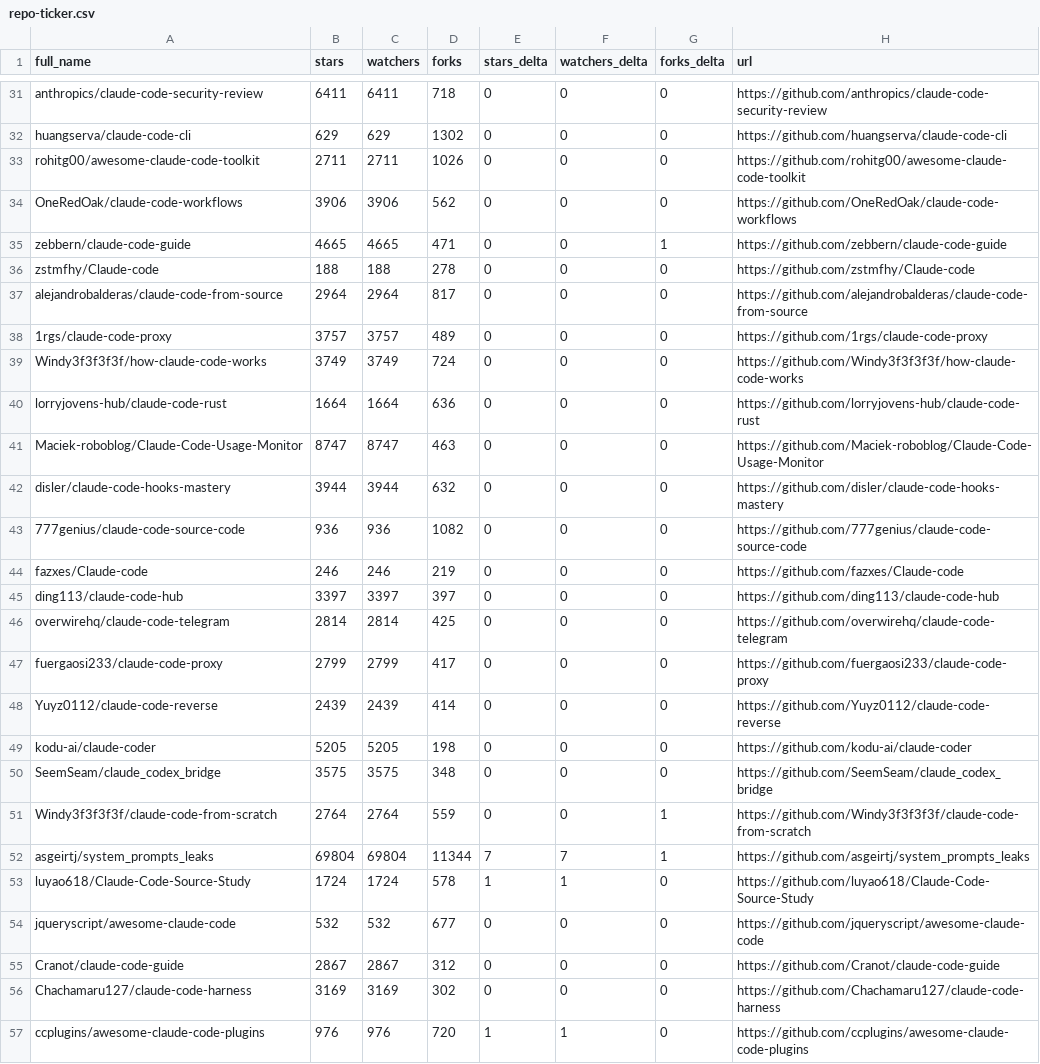
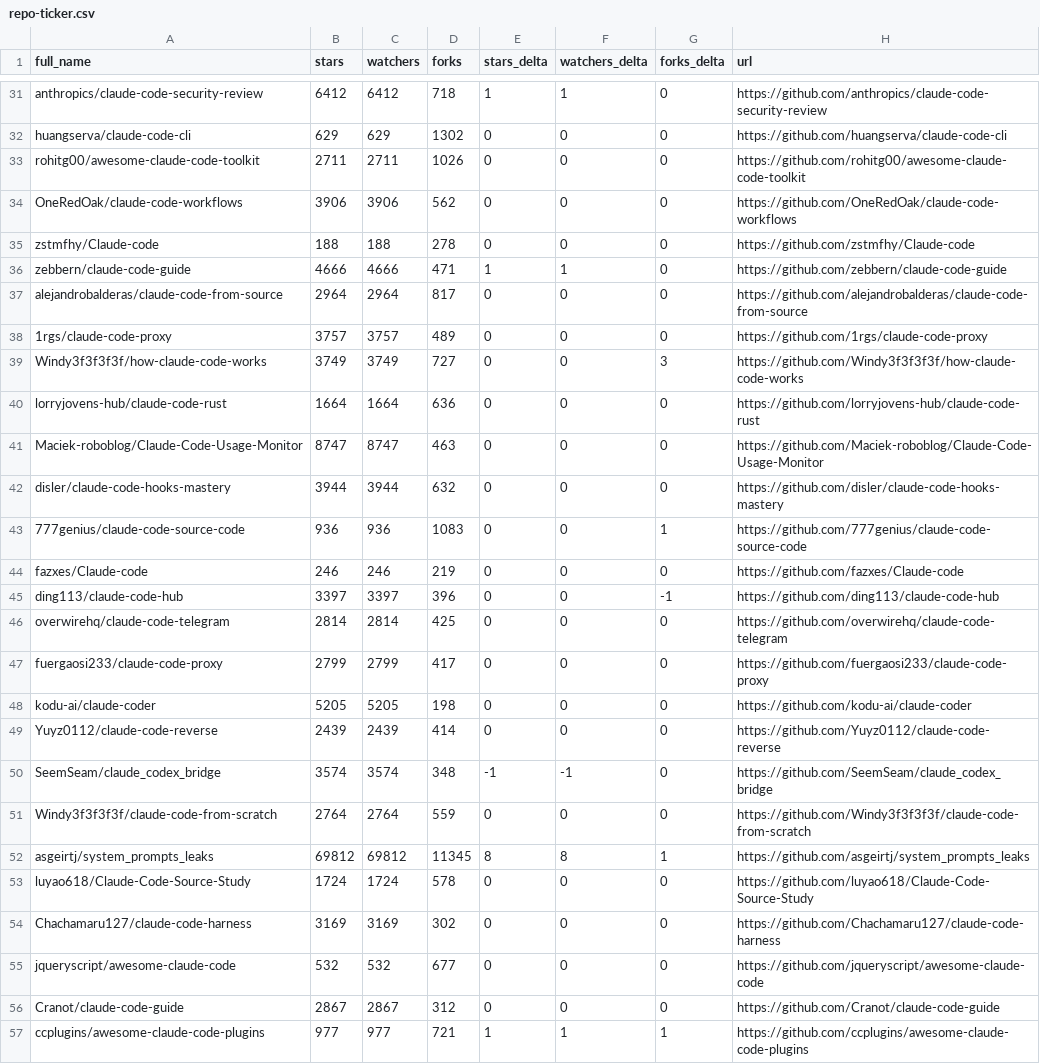
Before and after one commit to 2233admin/awesome-claude-code, a CSV file: data/repo-ticker.csv, drawn as a sheet; only a part is shown, gaps mark what is left out; removed rows and columns are numbered as before the commit, all else as after; the diff covers the shown part only; the diff names each change by its address in the sheet, - before the commit and + after, or states it on an @@ line.

```diff
--- a/data/repo-ticker.csv
+++ b/data/repo-ticker.csv
-B31 (stars): 6411
+B31 (stars): 6412
-C31 (watchers): 6411
+C31 (watchers): 6412
-E31 (stars_delta): 0
+E31 (stars_delta): 1
-F31 (watchers_delta): 0
+F31 (watchers_delta): 1
-row 35: zebbern/claude-code-guide | 4665 | 4665 | 471 | 0 | 0 | 1 | https://github.com/zebbern/claude-code-guide
+row 36: zebbern/claude-code-guide | 4666 | 4666 | 471 | 1 | 1 | 0 | https://github.com/zebbern/claude-code-guide
-D39 (forks): 724
+D39 (forks): 727
-G39 (forks_delta): 0
+G39 (forks_delta): 3
-D43 (forks): 1082
+D43 (forks): 1083
-G43 (forks_delta): 0
+G43 (forks_delta): 1
-D45 (forks): 397
+D45 (forks): 396
-G45 (forks_delta): 0
+G45 (forks_delta): -1
@@ row 49 moved to row 48: kodu-ai/claude-coder @@
-B50 (stars): 3575
+B50 (stars): 3574
-C50 (watchers): 3575
+C50 (watchers): 3574
-E50 (stars_delta): 0
+E50 (stars_delta): -1
-F50 (watchers_delta): 0
+F50 (watchers_delta): -1
-G51 (forks_delta): 1
+G51 (forks_delta): 0
-B52 (stars): 69804
+B52 (stars): 69812
-C52 (watchers): 69804
+C52 (watchers): 69812
-D52 (forks): 11344
+D52 (forks): 11345
-E52 (stars_delta): 7
+E52 (stars_delta): 8
-F52 (watchers_delta): 7
+F52 (watchers_delta): 8
-E53 (stars_delta): 1
+E53 (stars_delta): 0
-F53 (watchers_delta): 1
+F53 (watchers_delta): 0
@@ row 56 moved to row 54: Chachamaru127/claude-code-harness @@
-B57 (stars): 976
+B57 (stars): 977
-C57 (watchers): 976
+C57 (watchers): 977
-D57 (forks): 720
+D57 (forks): 721
-G57 (forks_delta): 0
+G57 (forks_delta): 1
```
Also changed, not shown: 3 added rows, 3 removed rows, 1 moved row and 78 edited cells elsewhere in this file, 2 other files.
